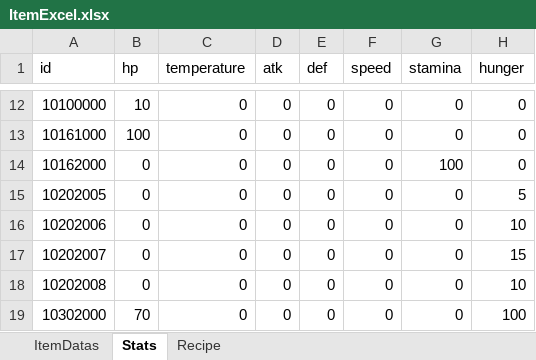
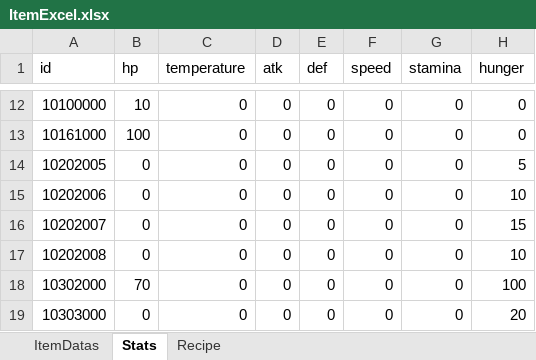
Before and after one commit to noyyo/EscapeIsekai, an Excel workbook: Assets/Resources/ItemData/ItemExcel.xlsx, sheet Stats, drawn as a sheet; only a part is shown, gaps mark what is left out; the shorter side is filled out with more unchanged rows; values as stored, in another font and other column widths than the file's, no borders; the diff names each change by its address in the sheet, - before the commit and + after, or states it on an @@ line.

```diff
--- a/Assets/Resources/ItemData/ItemExcel.xlsx (sheet Stats)
+++ b/Assets/Resources/ItemData/ItemExcel.xlsx (sheet Stats)
-row 14: 10162000 | 0 | 0 | 0 | 0 | 0 | 100 | 0
```
Also changed, not shown: sheet ItemDatas, 4 other files.
